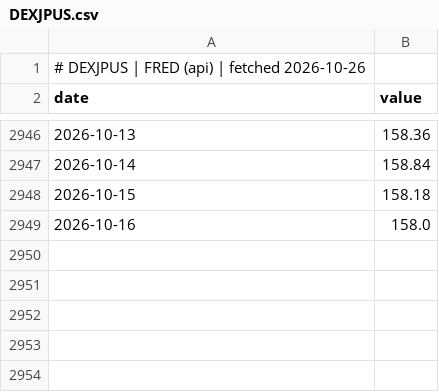
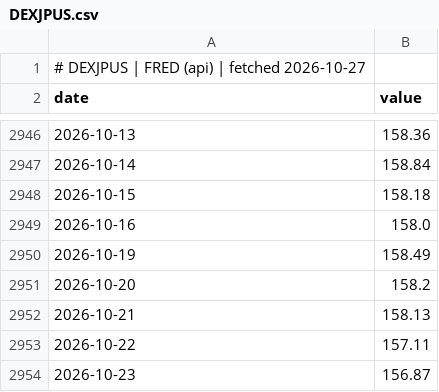
Before and after one commit to GunDamnBoy/chart-of-the-day, a CSV file: data/series/DEXJPUS.csv, drawn as a sheet; only a part is shown, gaps mark what is left out.

```diff
--- a/data/series/DEXJPUS.csv
+++ b/data/series/DEXJPUS.csv
@@ -1,2 +1,2 @@
-# DEXJPUS | FRED (api) | fetched 2026-10-26
+# DEXJPUS | FRED (api) | fetched 2026-10-27
 date,value
@@ -2949 +2949,6 @@ date,value
 2026-10-16,158.0
+2026-10-19,158.49
+2026-10-20,158.2
+2026-10-21,158.13
+2026-10-22,157.11
+2026-10-23,156.87
```
Also changed, not shown: data/series/005930.KS.csv, data/series/DTWEXBGS.csv, 55 other files.
